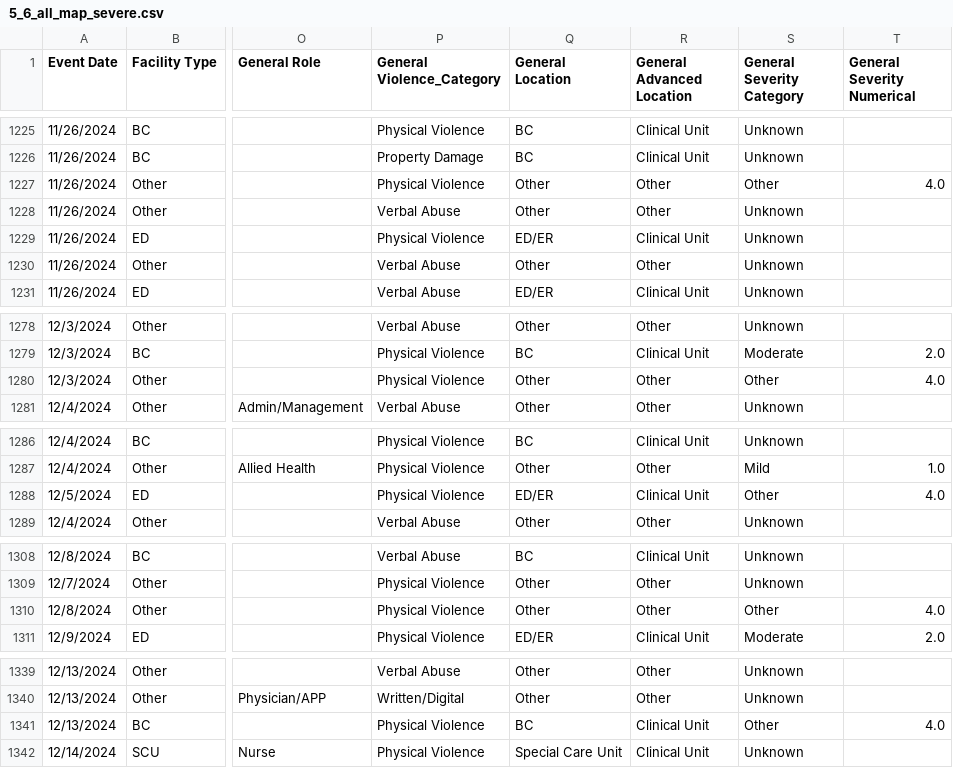
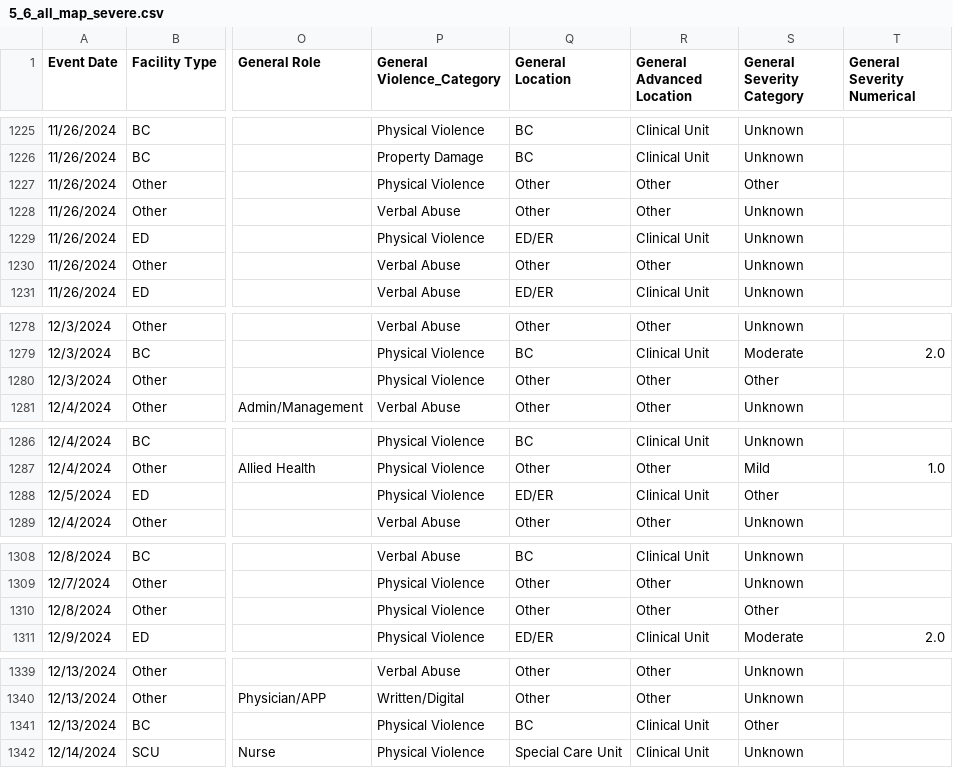
Before and after one commit to yuan-yh/ML_Violence_Analysis, a CSV file: data/5_6_all_map_severe.csv, drawn as a sheet; only a part is shown, gaps mark what is left out; the diff covers the shown part only; the diff names each change by its address in the sheet, - before the commit and + after, or states it on an @@ line.

```diff
--- a/data/5_6_all_map_severe.csv
+++ b/data/5_6_all_map_severe.csv
-T1227 (General Severity Numerical): 4.0
+T1227 (General Severity Numerical): (empty)
-T1280 (General Severity Numerical): 4.0
+T1280 (General Severity Numerical): (empty)
-T1288 (General Severity Numerical): 4.0
+T1288 (General Severity Numerical): (empty)
-T1310 (General Severity Numerical): 4.0
+T1310 (General Severity Numerical): (empty)
-T1341 (General Severity Numerical): 4.0
+T1341 (General Severity Numerical): (empty)
```
Also changed, not shown: 24 edited cells elsewhere in this file, data/0_6_all_map_severe.csv, data/6_7_all_map_emo.csv, 8 other files.
